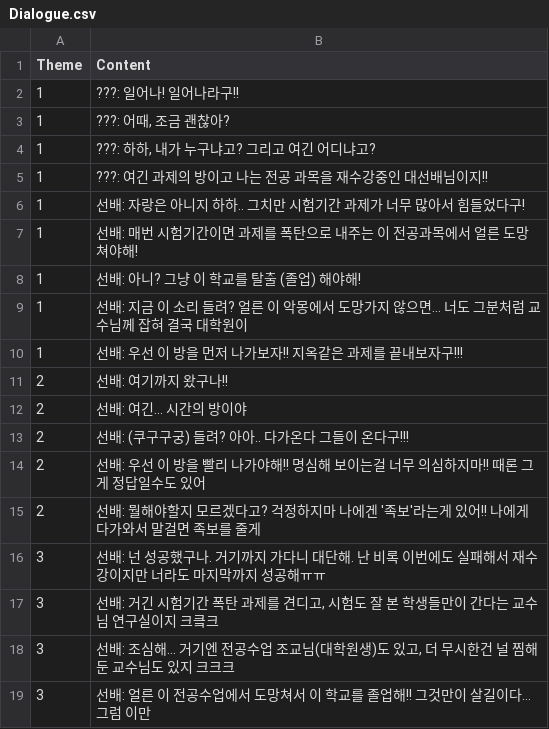
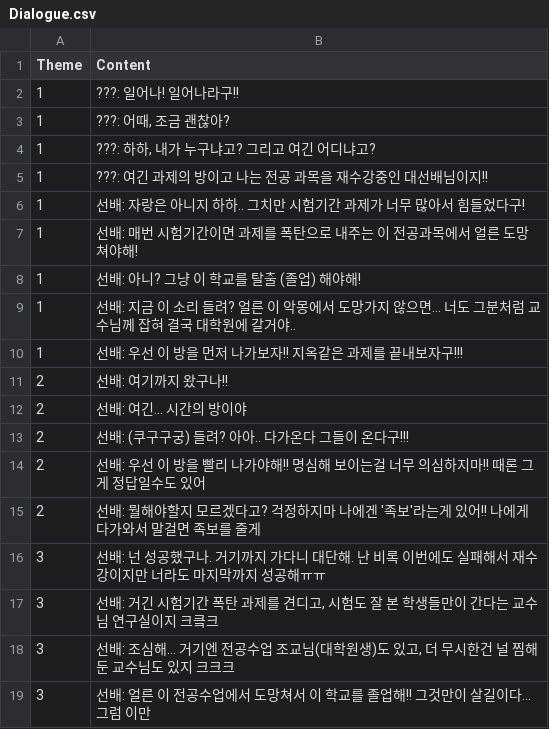
Before and after one commit to JinHyung16/unity_EFU_TheClue, a CSV file: Assets/Resources/Dialogue.csv, drawn as a sheet.

```diff
--- a/Assets/Resources/Dialogue.csv
+++ b/Assets/Resources/Dialogue.csv
@@ -8,3 +8,3 @@ Theme,Content
 1,선배: 아니? 그냥 이 학교를 탈출 (졸업) 해야해!
-1,선배: 지금 이 소리 들려? 얼른 이 악몽에서 도망가지 않으면… 너도 그분처럼 교수님께 잡혀 결국 대학원이
+1,선배: 지금 이 소리 들려? 얼른 이 악몽에서 도망가지 않으면… 너도 그분처럼 교수님께 잡혀 결국 대학원에 갈거야..
 1,선배: 우선 이 방을 먼저 나가보자!! 지옥같은 과제를 끝내보자구!!!
```
Also changed, not shown: 24 other files.
